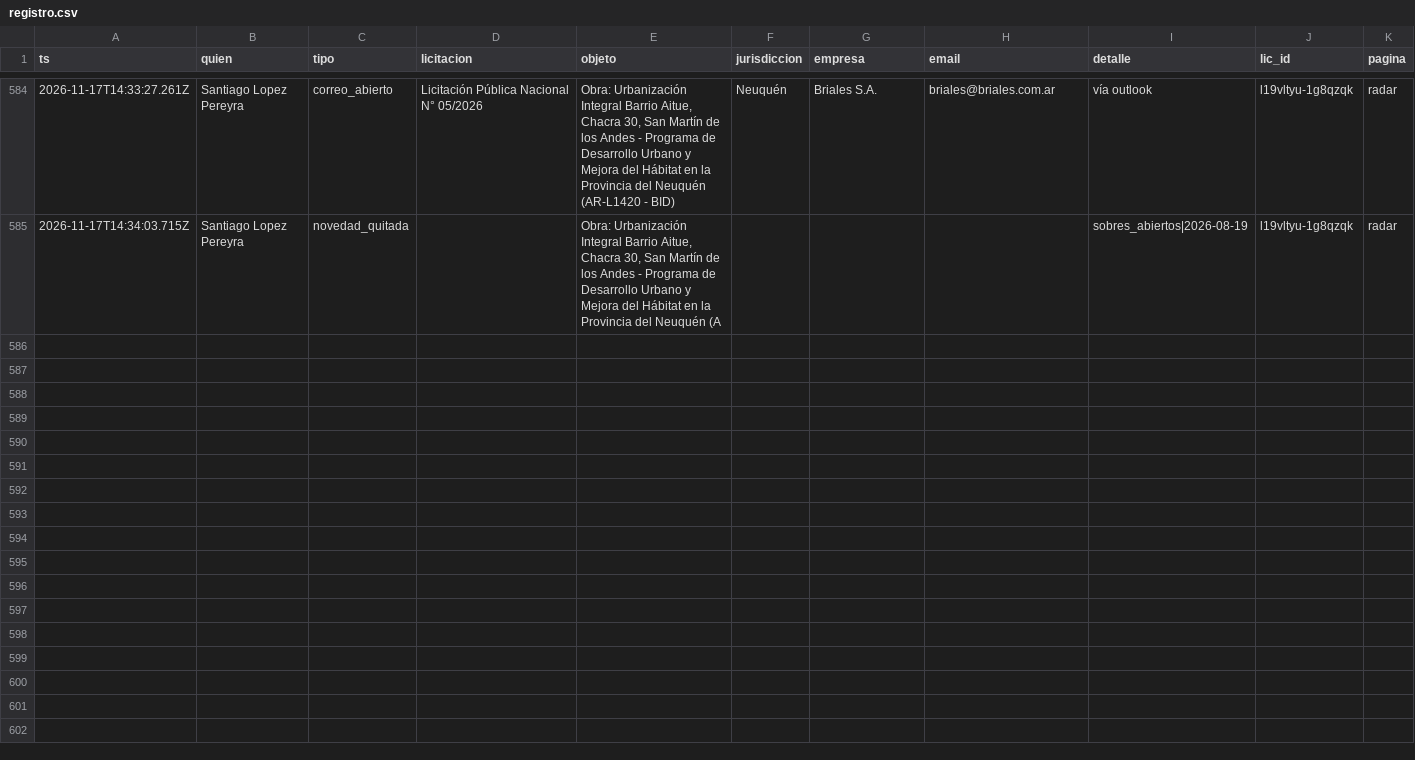
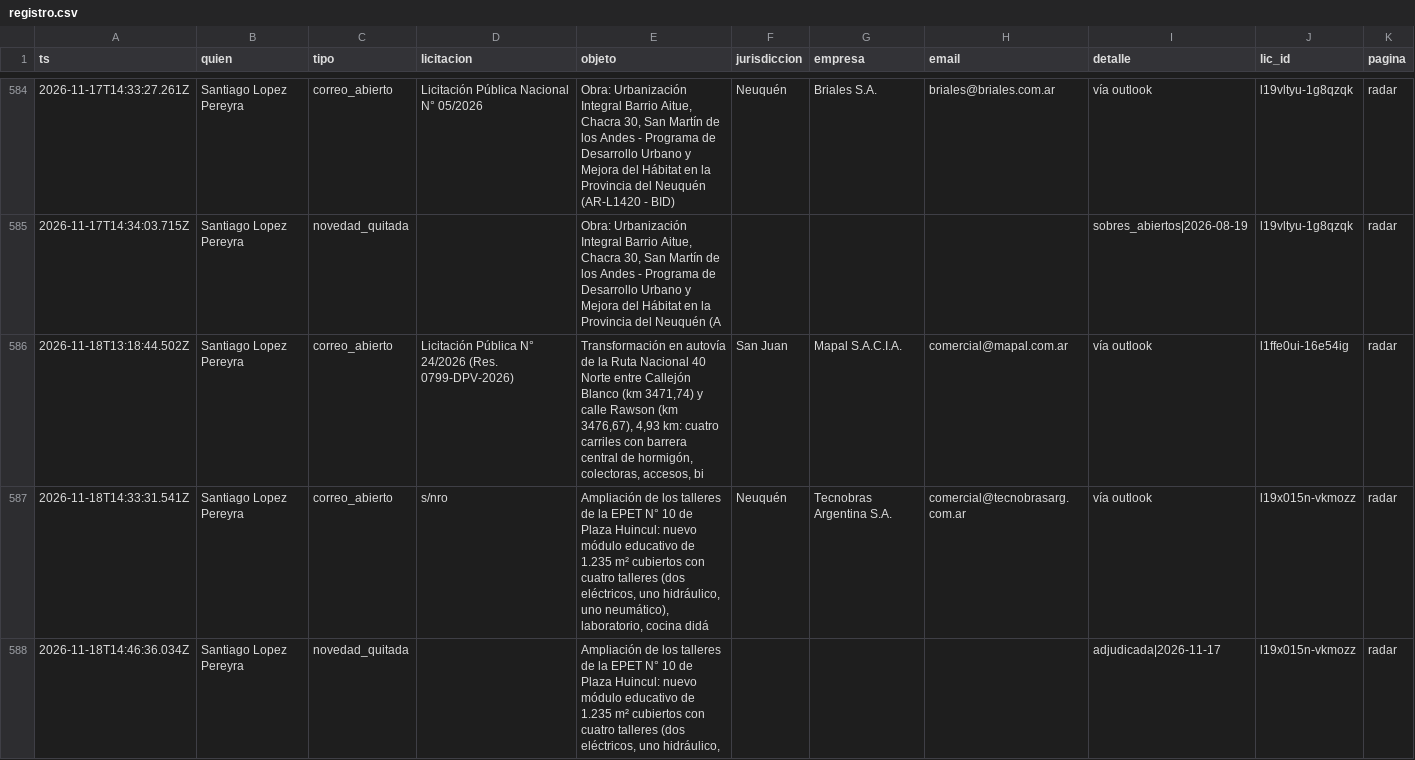
Before and after one commit to lopezpereyrasantiago-arch/radar-g215, a CSV file: registro.csv, drawn as a sheet; only a part is shown, gaps mark what is left out; rows hold the shown columns only; the diff covers the shown part only; the diff names each change by its address in the sheet, - before the commit and + after, or states it on an @@ line.

Commit message:
Registro 2026-11-18T16:44Z

```diff
--- a/registro.csv
+++ b/registro.csv
+row 586: 2026-11-18T13:18:44.502Z | Santiago Lopez Pereyra | correo_abierto | Licitación Pública N° 24/2026 (Res. 0799-DPV-2026) | Transformación en autovía de la Ruta Nacional 40 Norte entre Callejón Blanco (km 3471,74) y calle Rawson (km 3476,67), 4,93 km: cuatro carriles con barrera central de hormigón, colectoras, accesos, bi | San Juan | Mapal S.A.C.I.A. | comercial@mapal.com.ar | vía outlook | l1ffe0ui-16e54ig | radar
+row 587: 2026-11-18T14:33:31.541Z | Santiago Lopez Pereyra | correo_abierto | s/nro | Ampliación de los talleres de la EPET N° 10 de Plaza Huincul: nuevo módulo educativo de 1.235 m² cubiertos con cuatro talleres (dos eléctricos, uno hidráulico, uno neumático), laboratorio, cocina didá | Neuquén | Tecnobras Argentina S.A. | comercial@tecnobrasarg.com.ar | vía outlook | l19x015n-vkmozz | radar
+row 588: 2026-11-18T14:46:36.034Z | Santiago Lopez Pereyra | novedad_quitada |  | Ampliación de los talleres de la EPET N° 10 de Plaza Huincul: nuevo módulo educativo de 1.235 m² cubiertos con cuatro talleres (dos eléctricos, uno hidráulico, |  |  |  | adjudicada|2026-11-17 | l19x015n-vkmozz | radar
```
Also changed, not shown: 2 added rows elsewhere in this file, 2 other files.
